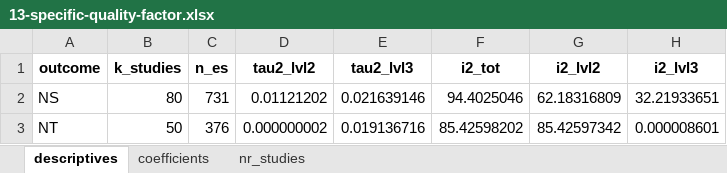
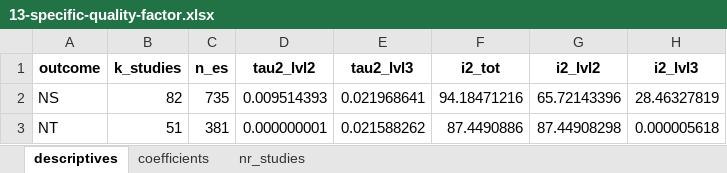
Before and after one commit to antonkalen/meta-analys-corr, an Excel workbook: output/13-specific-quality-factor.xlsx, sheet descriptives, drawn as a sheet; values as stored, in another font and other column widths than the file's, no borders; the diff names each change by its address in the sheet, - before the commit and + after, or states it on an @@ line.

```diff
--- a/output/13-specific-quality-factor.xlsx (sheet descriptives)
+++ b/output/13-specific-quality-factor.xlsx (sheet descriptives)
-B2 (k_studies): 80
+B2 (k_studies): 82
-C2 (n_es): 731
+C2 (n_es): 735
-D2 (tau2_lvl2): 0.01121202
+D2 (tau2_lvl2): 0.009514393
-E2 (tau2_lvl3): 0.021639146
+E2 (tau2_lvl3): 0.021968641
-F2 (i2_tot): 94.4025046
+F2 (i2_tot): 94.18471216
-G2 (i2_lvl2): 62.18316809
+G2 (i2_lvl2): 65.72143396
-H2 (i2_lvl3): 32.21933651
+H2 (i2_lvl3): 28.46327819
-B3 (k_studies): 50
+B3 (k_studies): 51
-C3 (n_es): 376
+C3 (n_es): 381
-D3 (tau2_lvl2): 0.000000002
+D3 (tau2_lvl2): 0.000000001
-E3 (tau2_lvl3): 0.019136716
+E3 (tau2_lvl3): 0.021588262
-F3 (i2_tot): 85.42598202
+F3 (i2_tot): 87.4490886
-G3 (i2_lvl2): 85.42597342
+G3 (i2_lvl2): 87.44908298
-H3 (i2_lvl3): 0.000008601
+H3 (i2_lvl3): 0.000005618
```
Also changed, not shown: sheet nr_studies, sheet coefficients, output/08-specific.xlsx, output/09-specific-design.xlsx, 5 other files.
